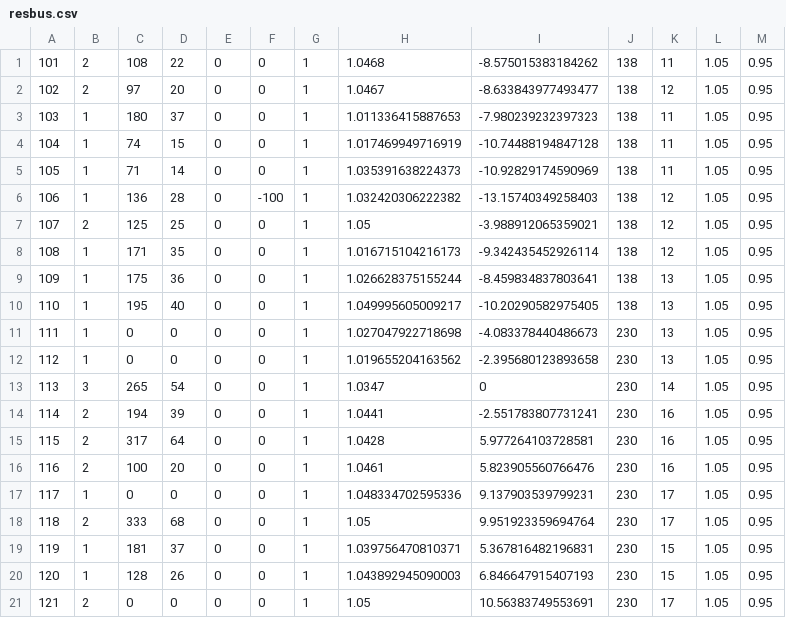
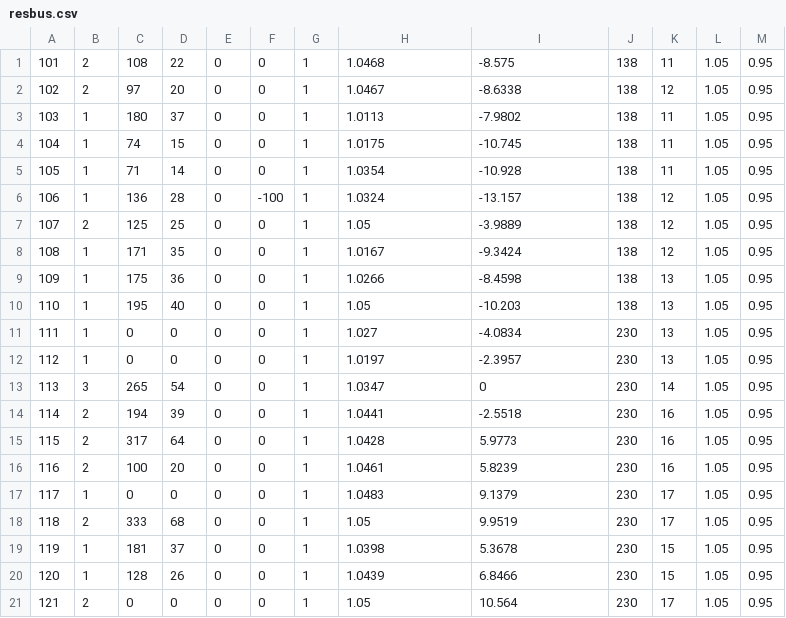
Before and after one commit to G-PST/power-flow-exercise, a CSV file: reference-matpower/RTS_GMLC/results/resbus.csv, drawn as a sheet; only a part is shown; the diff covers the shown part only.

```diff
--- a/reference-matpower/RTS_GMLC/results/resbus.csv
+++ b/reference-matpower/RTS_GMLC/results/resbus.csv
@@ -1,21 +1,21 @@
-101,2,108,22,0,0,1,1.0468,-8.575015383184262,138,11,1.05,0.95
-102,2,97,20,0,0,1,1.0467,-8.633843977493477,138,12,1.05,0.95
-103,1,180,37,0,0,1,1.011336415887653,-7.980239232397323,138,11,1.05,0.95
-104,1,74,15,0,0,1,1.017469949716919,-10.74488194847128,138,11,1.05,0.95
-105,1,71,14,0,0,1,1.035391638224373,-10.92829174590969,138,11,1.05,0.95
-106,1,136,28,0,-100,1,1.032420306222382,-13.15740349258403,138,12,1.05,0.95
-107,2,125,25,0,0,1,1.05,-3.988912065359021,138,12,1.05,0.95
-108,1,171,35,0,0,1,1.016715104216173,-9.342435452926114,138,12,1.05,0.95
-109,1,175,36,0,0,1,1.026628375155244,-8.459834837803641,138,13,1.05,0.95
-110,1,195,40,0,0,1,1.049995605009217,-10.20290582975405,138,13,1.05,0.95
-111,1,0,0,0,0,1,1.027047922718698,-4.083378440486673,230,13,1.05,0.95
-112,1,0,0,0,0,1,1.019655204163562,-2.395680123893658,230,13,1.05,0.95
+101,2,108,22,0,0,1,1.0468,-8.575,138,11,1.05,0.95
+102,2,97,20,0,0,1,1.0467,-8.6338,138,12,1.05,0.95
+103,1,180,37,0,0,1,1.0113,-7.9802,138,11,1.05,0.95
+104,1,74,15,0,0,1,1.0175,-10.745,138,11,1.05,0.95
+105,1,71,14,0,0,1,1.0354,-10.928,138,11,1.05,0.95
+106,1,136,28,0,-100,1,1.0324,-13.157,138,12,1.05,0.95
+107,2,125,25,0,0,1,1.05,-3.9889,138,12,1.05,0.95
+108,1,171,35,0,0,1,1.0167,-9.3424,138,12,1.05,0.95
+109,1,175,36,0,0,1,1.0266,-8.4598,138,13,1.05,0.95
+110,1,195,40,0,0,1,1.05,-10.203,138,13,1.05,0.95
+111,1,0,0,0,0,1,1.027,-4.0834,230,13,1.05,0.95
+112,1,0,0,0,0,1,1.0197,-2.3957,230,13,1.05,0.95
 113,3,265,54,0,0,1,1.0347,0,230,14,1.05,0.95
-114,2,194,39,0,0,1,1.0441,-2.551783807731241,230,16,1.05,0.95
-115,2,317,64,0,0,1,1.0428,5.977264103728581,230,16,1.05,0.95
-116,2,100,20,0,0,1,1.0461,5.823905560766476,230,16,1.05,0.95
-117,1,0,0,0,0,1,1.048334702595336,9.137903539799231,230,17,1.05,0.95
-118,2,333,68,0,0,1,1.05,9.951923359694764,230,17,1.05,0.95
-119,1,181,37,0,0,1,1.039756470810371,5.367816482196831,230,15,1.05,0.95
-120,1,128,26,0,0,1,1.043892945090003,6.846647915407193,230,15,1.05,0.95
-121,2,0,0,0,0,1,1.05,10.56383749553691,230,17,1.05,0.95
+114,2,194,39,0,0,1,1.0441,-2.5518,230,16,1.05,0.95
+115,2,317,64,0,0,1,1.0428,5.9773,230,16,1.05,0.95
+116,2,100,20,0,0,1,1.0461,5.8239,230,16,1.05,0.95
+117,1,0,0,0,0,1,1.0483,9.1379,230,17,1.05,0.95
+118,2,333,68,0,0,1,1.05,9.9519,230,17,1.05,0.95
+119,1,181,37,0,0,1,1.0398,5.3678,230,15,1.05,0.95
+120,1,128,26,0,0,1,1.0439,6.8466,230,15,1.05,0.95
+121,2,0,0,0,0,1,1.05,10.564,230,17,1.05,0.95
```
Also changed, not shown: 82 edited cells elsewhere in this file, reference-matpower/RTS_GMLC/results/resline.csv, reference-matpower/RTS_GMLC/results/restrafo.csv, 11 other files.
